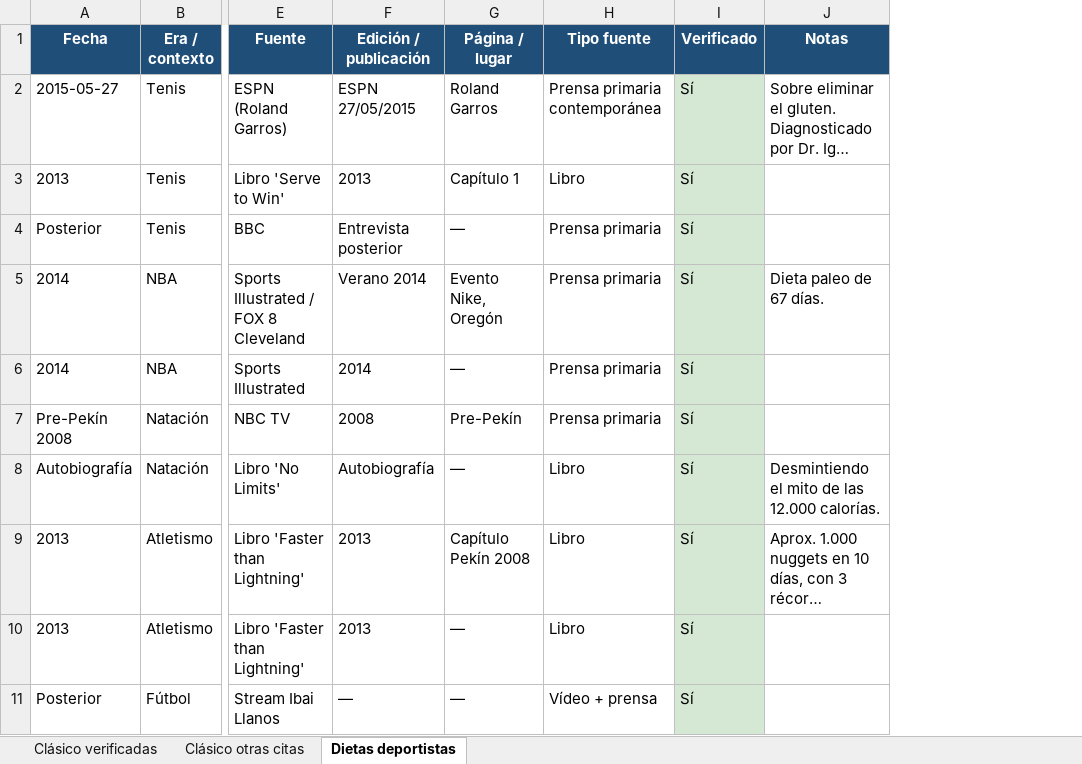
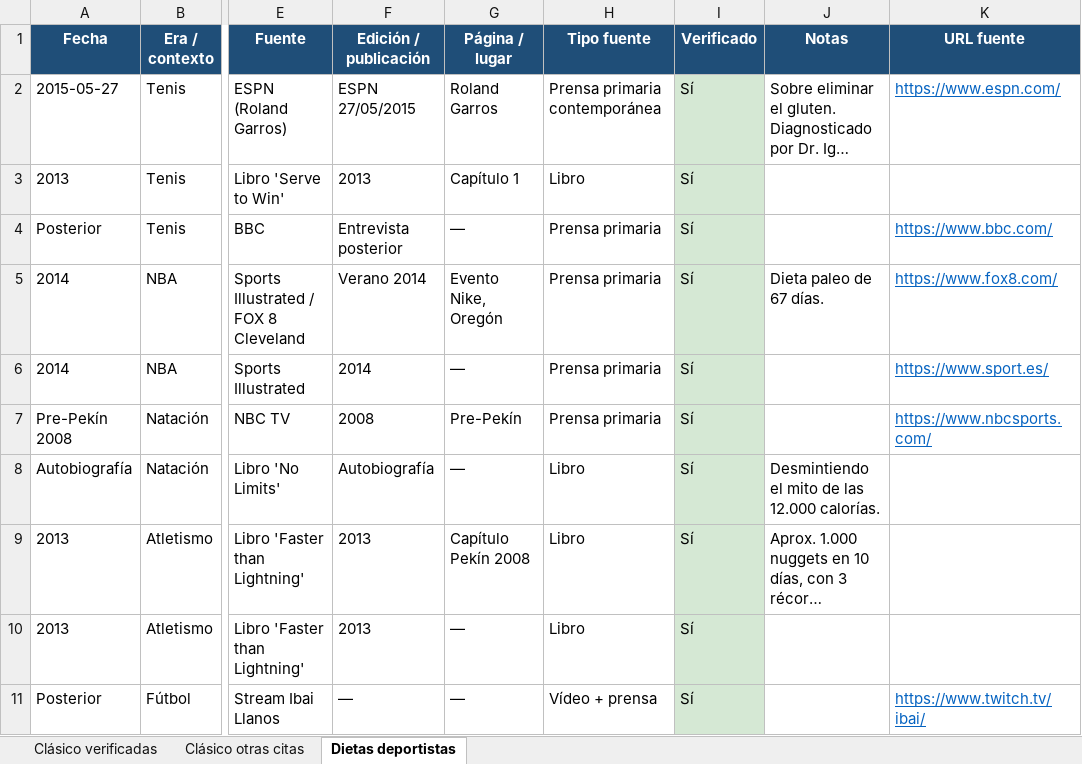
Before and after one commit to danielmirond/discover-alerts, an Excel workbook: docs/declaraciones-deportivas.xlsx, sheet Dietas deportistas, drawn as a sheet; only a part is shown, gaps mark what is left out; long unchanged cells end in …; values as stored, in another font and other column widths than the file's, no borders; the diff names each change by its address in the sheet, - before the commit and + after, or states it on an @@ line.

```diff
--- a/docs/declaraciones-deportivas.xlsx (sheet Dietas deportistas)
+++ b/docs/declaraciones-deportivas.xlsx (sheet Dietas deportistas)
+column K (URL fuente), rows 2-11: https://www.espn.com/ |  | https://www.bbc.com/ | https://www.fox8.com/ | https://www.sport.es/ | https://www.nbcsports.com/ |  |  |  | https://www.twitch.tv/ibai/
```
Also changed, not shown: sheet Clásico otras citas, sheet Clásico verificadas, 2 other files.
